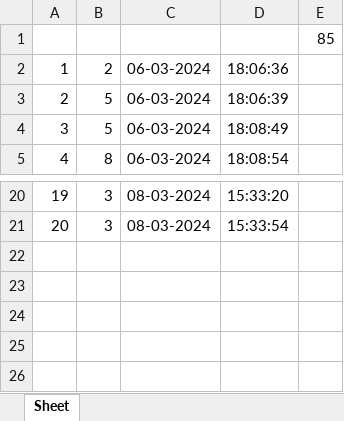
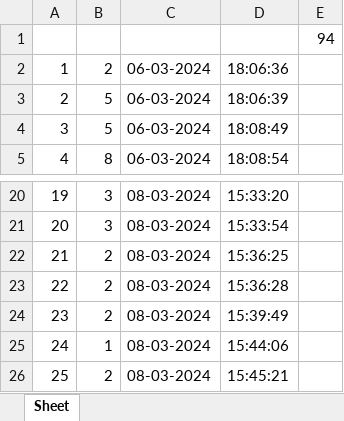
Before and after one commit to JKMevents/JKM, an Excel workbook: JKMapp/static/counter_info.xlsx, sheet Sheet, drawn as a sheet; only a part is shown, gaps mark what is left out; values as stored, in another font and other column widths than the file's, no borders; the diff names each change by its address in the sheet, - before the commit and + after, or states it on an @@ line.

```diff
--- a/JKMapp/static/counter_info.xlsx (sheet Sheet)
+++ b/JKMapp/static/counter_info.xlsx (sheet Sheet)
-E1: 85
+E1: 94
+row 22: 21 | 2 | 08-03-2024 | 15:36:25
+row 23: 22 | 2 | 08-03-2024 | 15:36:28
+row 24: 23 | 2 | 08-03-2024 | 15:39:49
+row 25: 24 | 1 | 08-03-2024 | 15:44:06
+row 26: 25 | 2 | 08-03-2024 | 15:45:21
```
Also changed, not shown: 5 other files.
